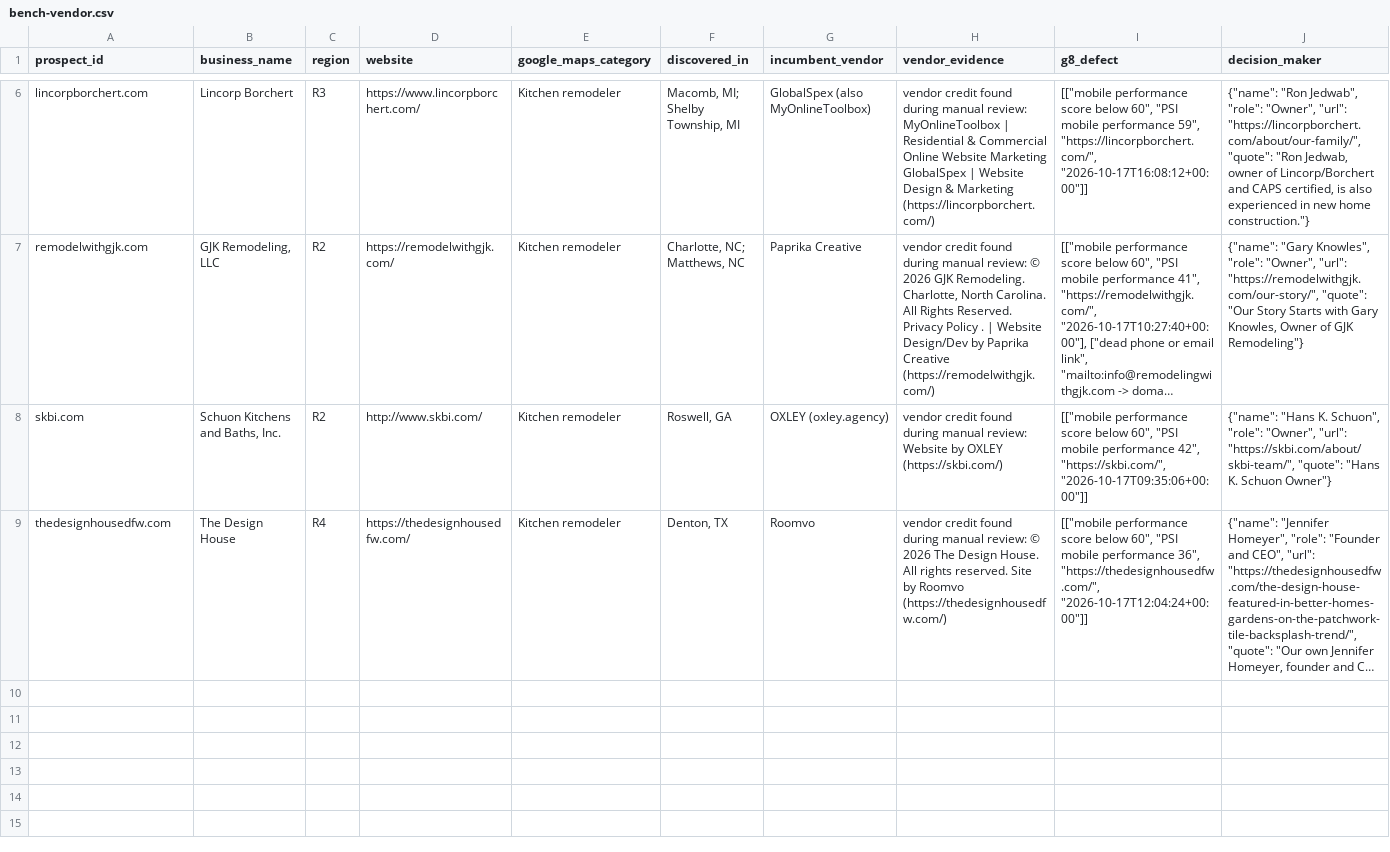
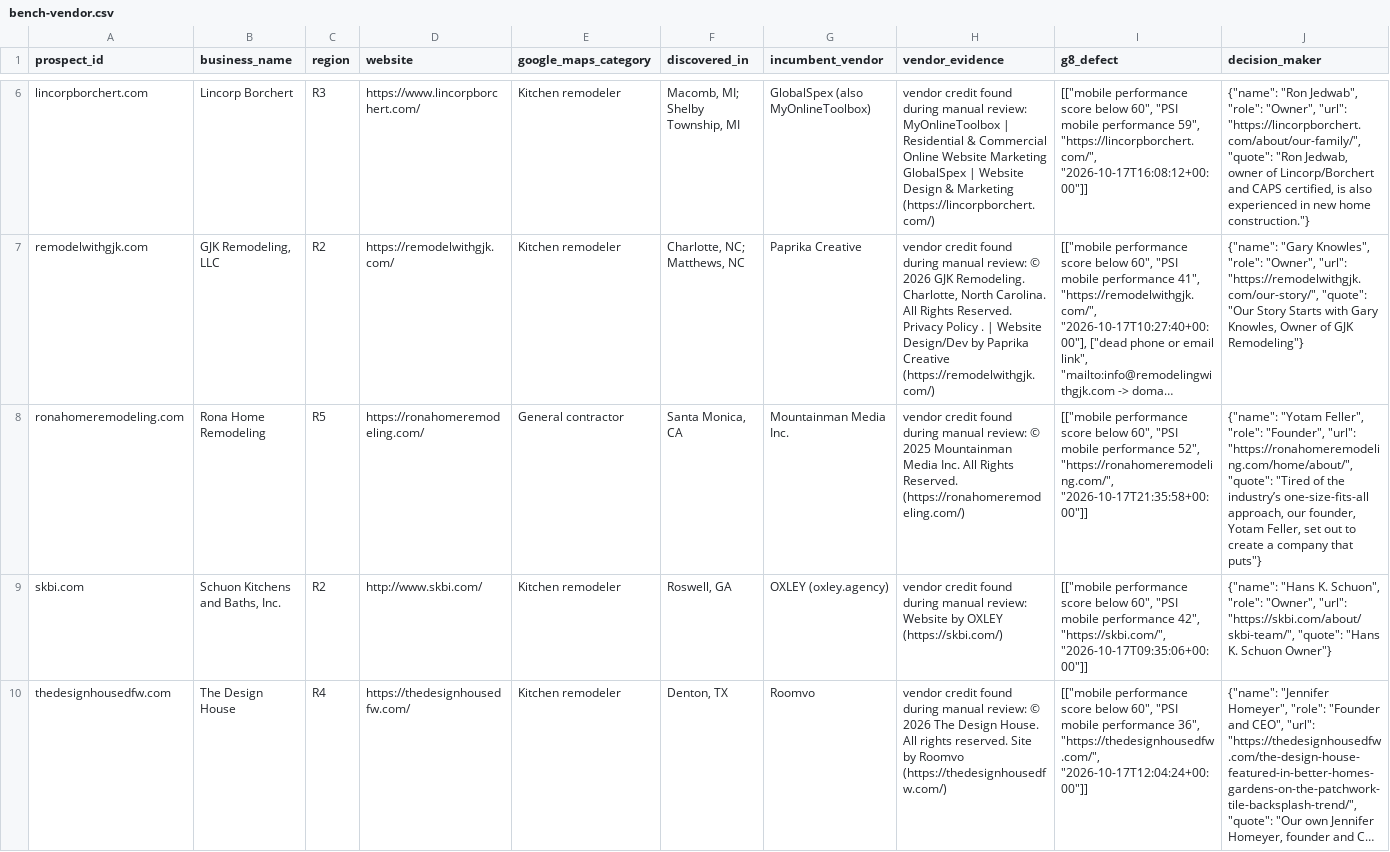
Before and after one commit to thecreativezohaib/100homeimprovementsearch, a CSV file: output/bench-vendor.csv, drawn as a sheet; only a part is shown, gaps mark what is left out; long unchanged cells end in …; rows hold the shown columns only; the diff names each change by its address in the sheet, - before the commit and + after, or states it on an @@ line.

```diff
--- a/output/bench-vendor.csv
+++ b/output/bench-vendor.csv
+row 8: ronahomeremodeling.com | Rona Home Remodeling | R5 | https://ronahomeremodeling.com/ | General contractor | Santa Monica, CA | Mountainman Media Inc. | vendor credit found during manual review: © 2025 Mountainman Media Inc. All Rights Reserved. (https://ronahomeremodeling.com/) | [["mobile performance score below 60", "PSI mobile performance 52", "https://ronahomeremodeling.com/", "2026-10-17T21:35:58+00:00"]] | {"name": "Yotam Feller", "role": "Founder", "url": "https://ronahomeremodeling.com/home/about/", "quote": "Tired of the industry’s one-size-fits-all approach, our founder, Yotam Feller, set out to create a company that puts"}
```
Also changed, not shown: output/evidence.csv, output/prospects100.csv, 16 other files.
